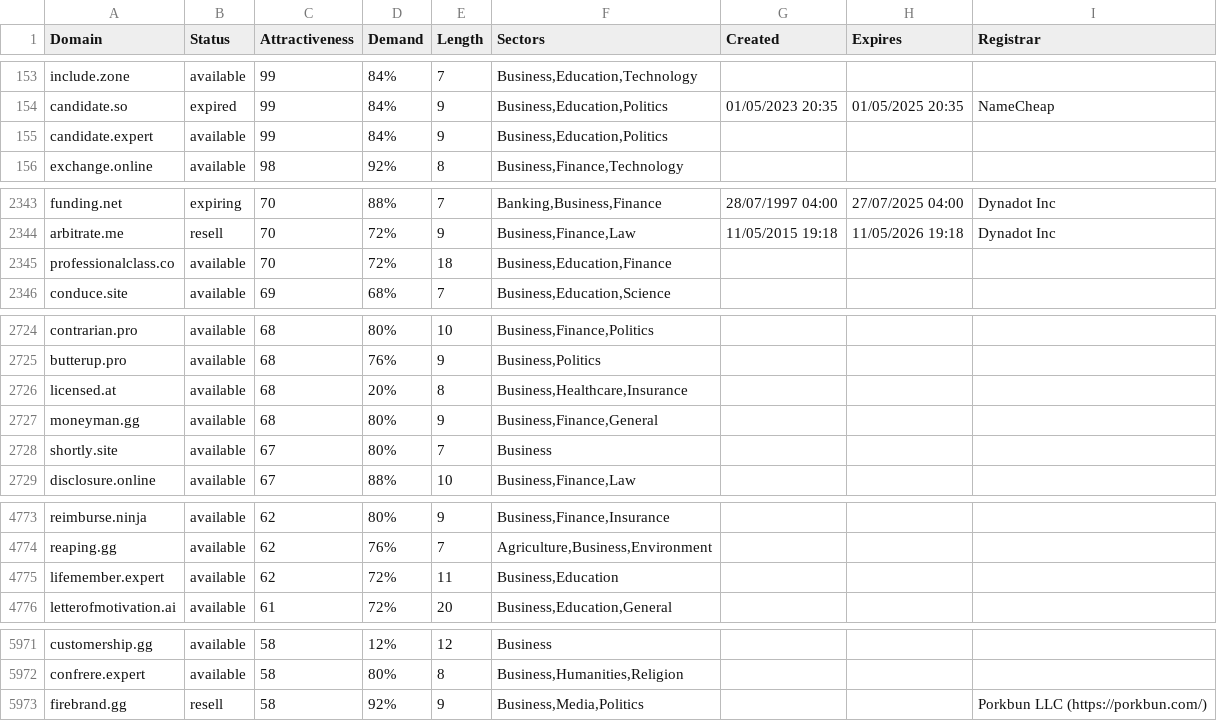
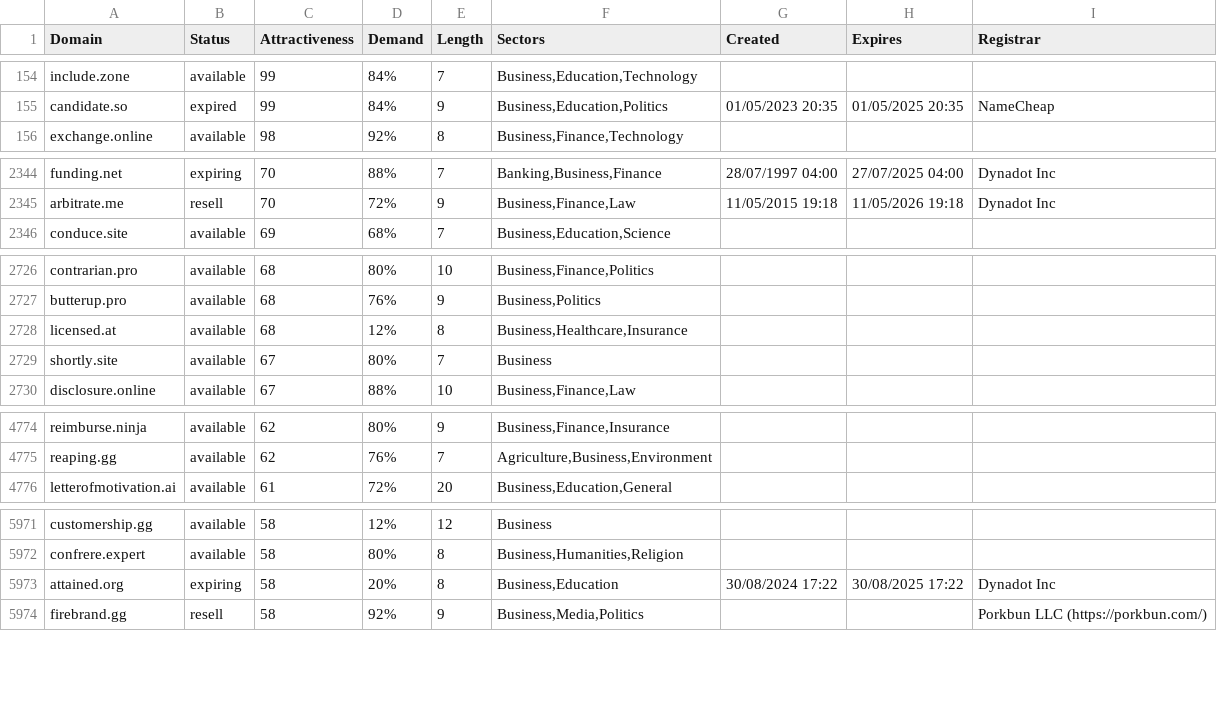
Before and after one commit to UniqueDomains/business-oneword-domains, a CSV file: business.csv, drawn as a sheet; only a part is shown, gaps mark what is left out; the diff covers the shown part only.

```diff
--- a/business.csv
+++ b/business.csv
@@ -154,3 +155,2 @@ include.zone,available,99,84%,7,"Business,Education,Technology",,,
 candidate.so,expired,99,84%,9,"Business,Education,Politics",01/05/2023 20:35,01/05/2025 20:35,NameCheap
-candidate.expert,available,99,84%,9,"Business,Education,Politics",,,
 exchange.online,available,98,92%,8,"Business,Finance,Technology",,,
@@ -2344,3 +2345,2 @@ funding.net,expiring,70,88%,7,"Banking,Business,Finance",28/07/1997 04:00,27/07/
 arbitrate.me,resell,70,72%,9,"Business,Finance,Law",11/05/2015 19:18,11/05/2026 19:18,Dynadot Inc
-professionalclass.co,available,70,72%,18,"Business,Education,Finance",,,
 conduce.site,available,69,68%,7,"Business,Education,Science",,,
@@ -2725,4 +2727,3 @@ contrarian.pro,available,68,80%,10,"Business,Finance,Politics",,,
 butterup.pro,available,68,76%,9,"Business,Politics",,,
-licensed.at,available,68,20%,8,"Business,Healthcare,Insurance",,,
-moneyman.gg,available,68,80%,9,"Business,Finance,General",,,
+licensed.at,available,68,12%,8,"Business,Healthcare,Insurance",,,
 shortly.site,available,67,80%,7,Business,,,
@@ -4774,3 +4775,2 @@ reimburse.ninja,available,62,80%,9,"Business,Finance,Insurance",,,
 reaping.gg,available,62,76%,7,"Agriculture,Business,Environment",,,
-lifemember.expert,available,62,72%,11,"Business,Education",,,
 letterofmotivation.ai,available,61,72%,20,"Business,Education,General",,,
@@ -5972,2 +5972,3 @@ customership.gg,available,58,12%,12,Business,,,
 confrere.expert,available,58,80%,8,"Business,Humanities,Religion",,,
+attained.org,expiring,58,20%,8,"Business,Education",30/08/2024 17:22,30/08/2025 17:22,Dynadot Inc
 firebrand.gg,resell,58,92%,9,"Business,Media,Politics",,,Porkbun LLC (https://porkbun.com/)
```
Also changed, not shown: 4 added rows, 1 removed row and 88 edited cells elsewhere in this file, 2 other files.
